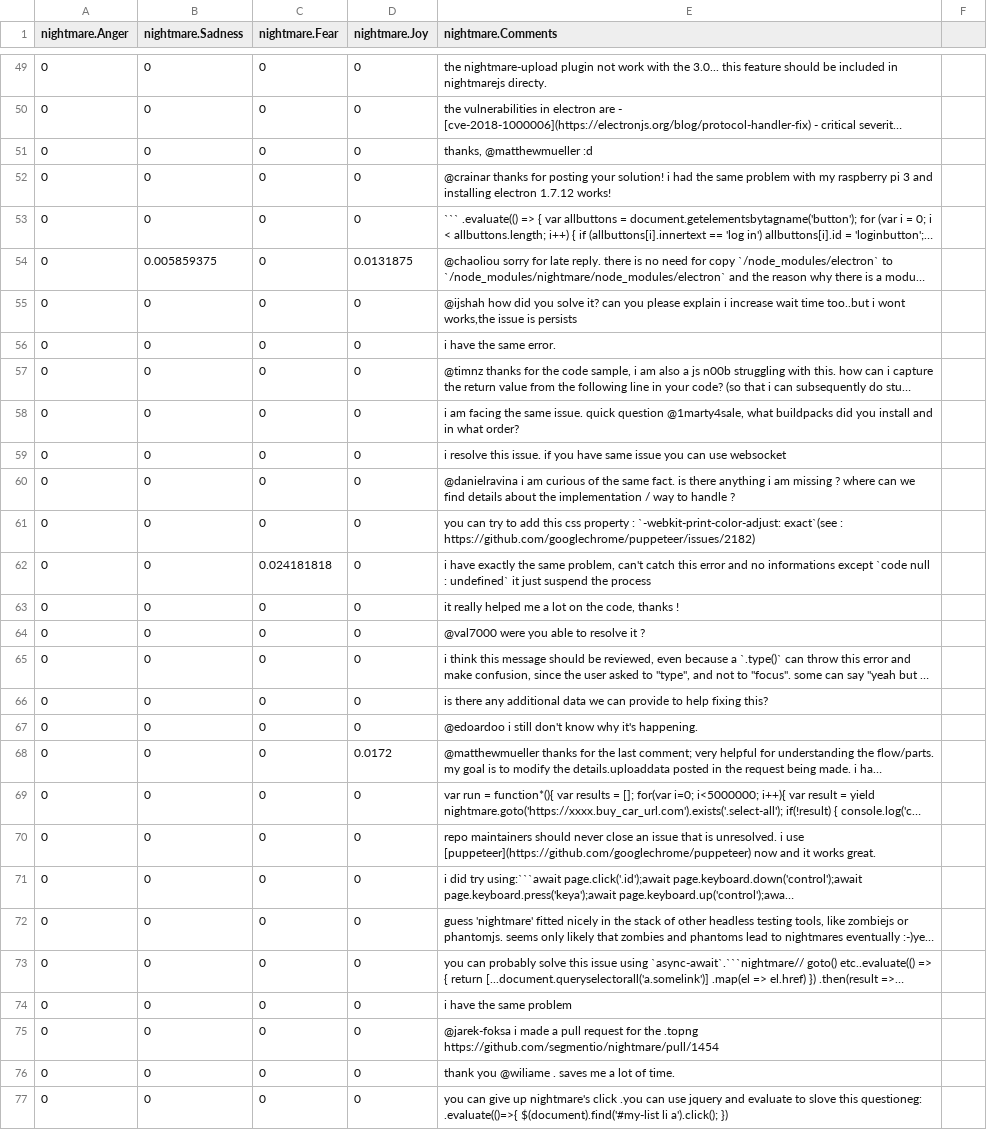
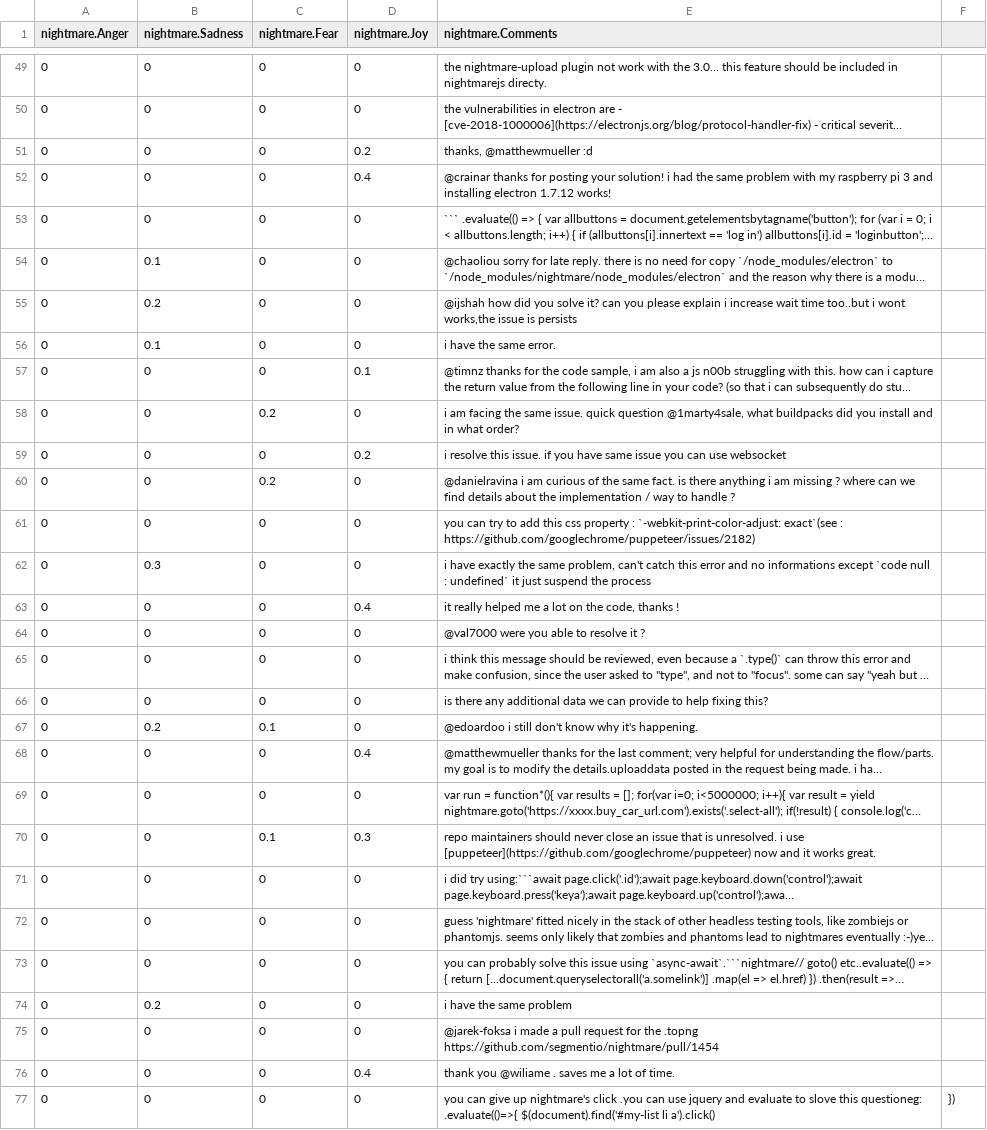
Before and after one commit to krissnnaa/Emotion_Dynamics, a CSV file: emodCSV-mannual labeling/nightmare.csv, drawn as a sheet; only a part is shown, gaps mark what is left out; long unchanged cells end in …; the diff covers the shown part only; the diff names each change by its address in the sheet, - before the commit and + after, or states it on an @@ line.

```diff
--- a/emodCSV-mannual labeling/nightmare.csv
+++ b/emodCSV-mannual labeling/nightmare.csv
-D51 (nightmare.Joy): 0
+D51 (nightmare.Joy): 0.2
-D52 (nightmare.Joy): 0
+D52 (nightmare.Joy): 0.4
-B54 (nightmare.Sadness): 0.005859375
+B54 (nightmare.Sadness): 0.1
-D54 (nightmare.Joy): 0.0131875
+D54 (nightmare.Joy): 0
-B55 (nightmare.Sadness): 0
+B55 (nightmare.Sadness): 0.2
-B56 (nightmare.Sadness): 0
+B56 (nightmare.Sadness): 0.1
-D57 (nightmare.Joy): 0
+D57 (nightmare.Joy): 0.1
-C58 (nightmare.Fear): 0
+C58 (nightmare.Fear): 0.2
-D59 (nightmare.Joy): 0
+D59 (nightmare.Joy): 0.2
-C60 (nightmare.Fear): 0
+C60 (nightmare.Fear): 0.2
-B62 (nightmare.Sadness): 0
+B62 (nightmare.Sadness): 0.3
-C62 (nightmare.Fear): 0.024181818
+C62 (nightmare.Fear): 0
-D63 (nightmare.Joy): 0
+D63 (nightmare.Joy): 0.4
-B67 (nightmare.Sadness): 0
+B67 (nightmare.Sadness): 0.2
-C67 (nightmare.Fear): 0
+C67 (nightmare.Fear): 0.1
-D68 (nightmare.Joy): 0.0172
+D68 (nightmare.Joy): 0.4
-C70 (nightmare.Fear): 0
+C70 (nightmare.Fear): 0.1
-D70 (nightmare.Joy): 0
+D70 (nightmare.Joy): 0.3
-B74 (nightmare.Sadness): 0
+B74 (nightmare.Sadness): 0.2
-D76 (nightmare.Joy): 0
+D76 (nightmare.Joy): 0.4
-E77 (nightmare.Comments): …$(document).find('#my-list li a').click(); })
+E77 (nightmare.Comments): …$(document).find('#my-list li a').click()
-F77: (empty)
+F77: })
```
Also changed, not shown: 2 added rows, 2 removed rows and 51 edited cells elsewhere in this file, emodCSV-mannual labeling/marko.csv, emodCSV-mannual labeling/moya.csv, 1 other file.
